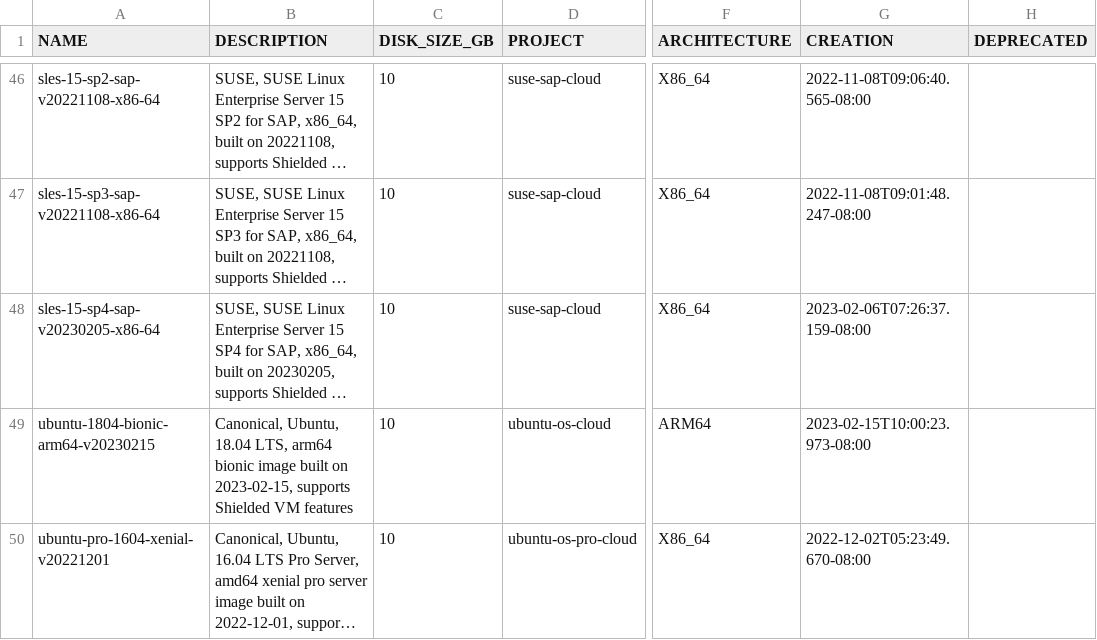
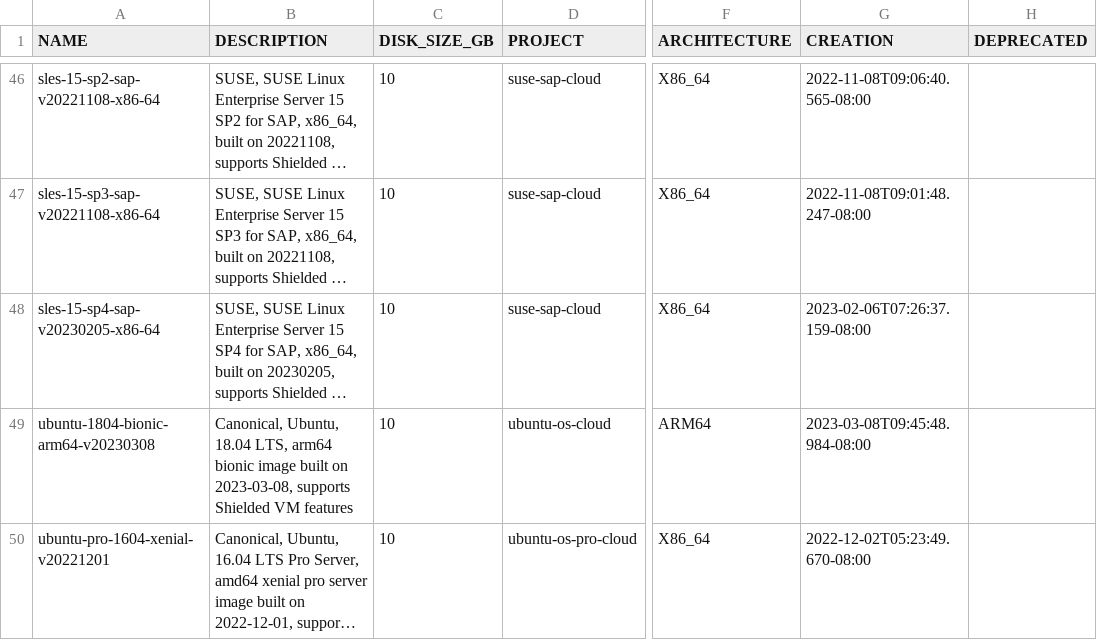
Before and after one commit to Cyclenerd/google-cloud-pricing-cost-calculator, a CSV file: tools/images.csv, drawn as a sheet; only a part is shown, gaps mark what is left out; long unchanged cells end in …; the diff covers the shown part only; the diff names each change by its address in the sheet, - before the commit and + after, or states it on an @@ line.

```diff
--- a/tools/images.csv
+++ b/tools/images.csv
-A49 (NAME): ubuntu-1804-bionic-arm64-v20230215
+A49 (NAME): ubuntu-1804-bionic-arm64-v20230308
-B49 (DESCRIPTION): …built on 2023-02-15, supports Shielded…
+B49 (DESCRIPTION): …built on 2023-03-08, supports Shielded…
-G49 (CREATION): 2023-02-15T10:00:23.973-08:00
+G49 (CREATION): 2023-03-08T09:45:48.984-08:00
```
Also changed, not shown: 12 edited cells elsewhere in this file, tools/imagesdeeplearning.csv.
